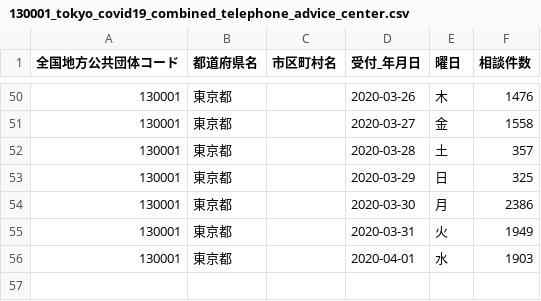
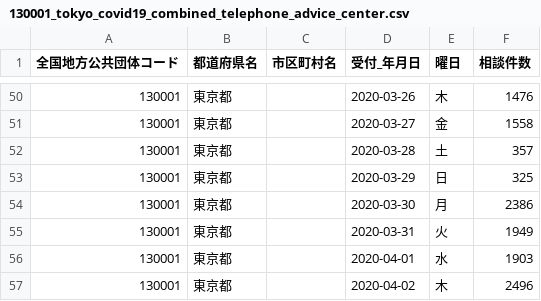
Before and after one commit to yona-dev/covid19, a CSV file: open_data/130001_tokyo_covid19_combined_telephone_advice_center.csv, drawn as a sheet; only a part is shown, gaps mark what is left out; the diff names each change by its address in the sheet, - before the commit and + after, or states it on an @@ line.

```diff
--- a/open_data/130001_tokyo_covid19_combined_telephone_advice_center.csv
+++ b/open_data/130001_tokyo_covid19_combined_telephone_advice_center.csv
+row 57: 130001 | 東京都 |  | 2020-04-02 | 木 | 2496
```
Also changed, not shown: open_data/130001_tokyo_covid19_patients.csv, 2 other files.
